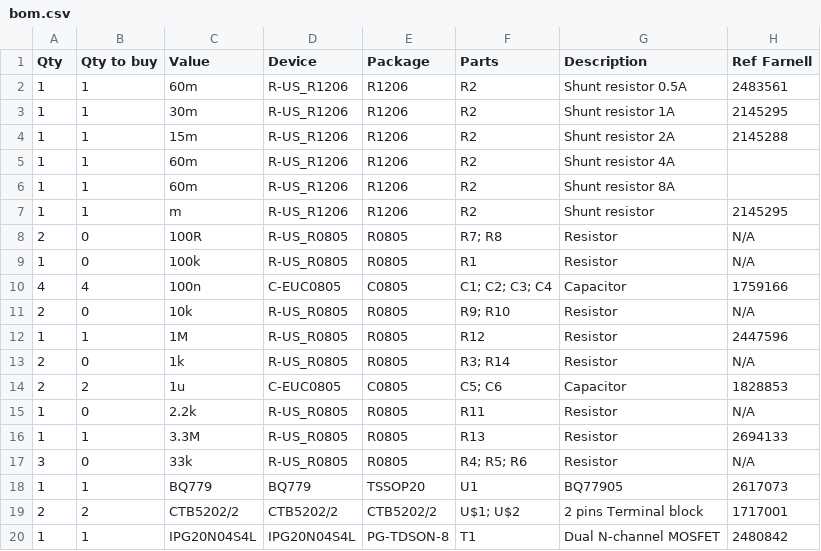
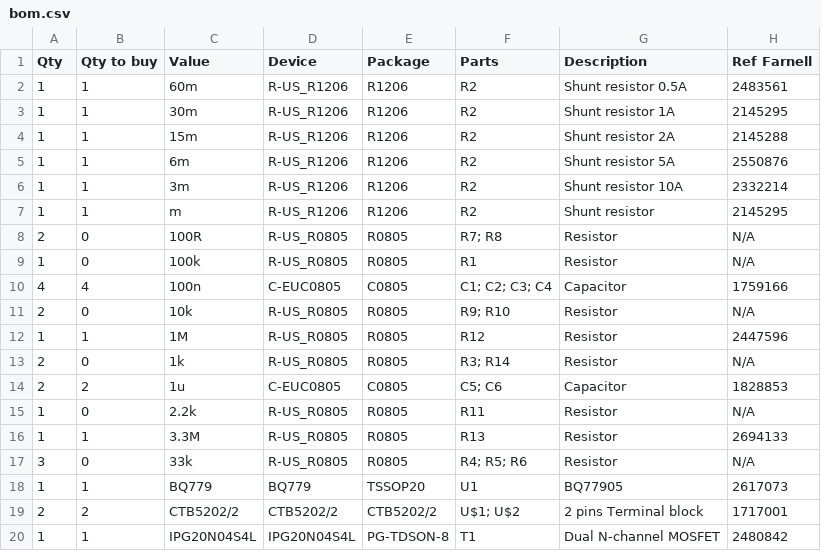
Before and after one commit to bbattino/circuitcop, a CSV file: bom.csv, drawn as a sheet.

Commit message:
Update bom.csv

```diff
--- a/bom.csv
+++ b/bom.csv
@@ -4,4 +4,4 @@ Qty,Qty to buy,Value,Device,Package,Parts,Description,Ref Farnell
 1,1,15m,R-US_R1206,R1206,R2,Shunt resistor 2A,2145288
-1,1,60m,R-US_R1206,R1206,R2,Shunt resistor 4A,
-1,1,60m,R-US_R1206,R1206,R2,Shunt resistor 8A,
+1,1,6m,R-US_R1206,R1206,R2,Shunt resistor 5A,2550876
+1,1,3m,R-US_R1206,R1206,R2,Shunt resistor 10A,2332214
 1,1,m,R-US_R1206,R1206,R2,Shunt resistor,2145295
```
